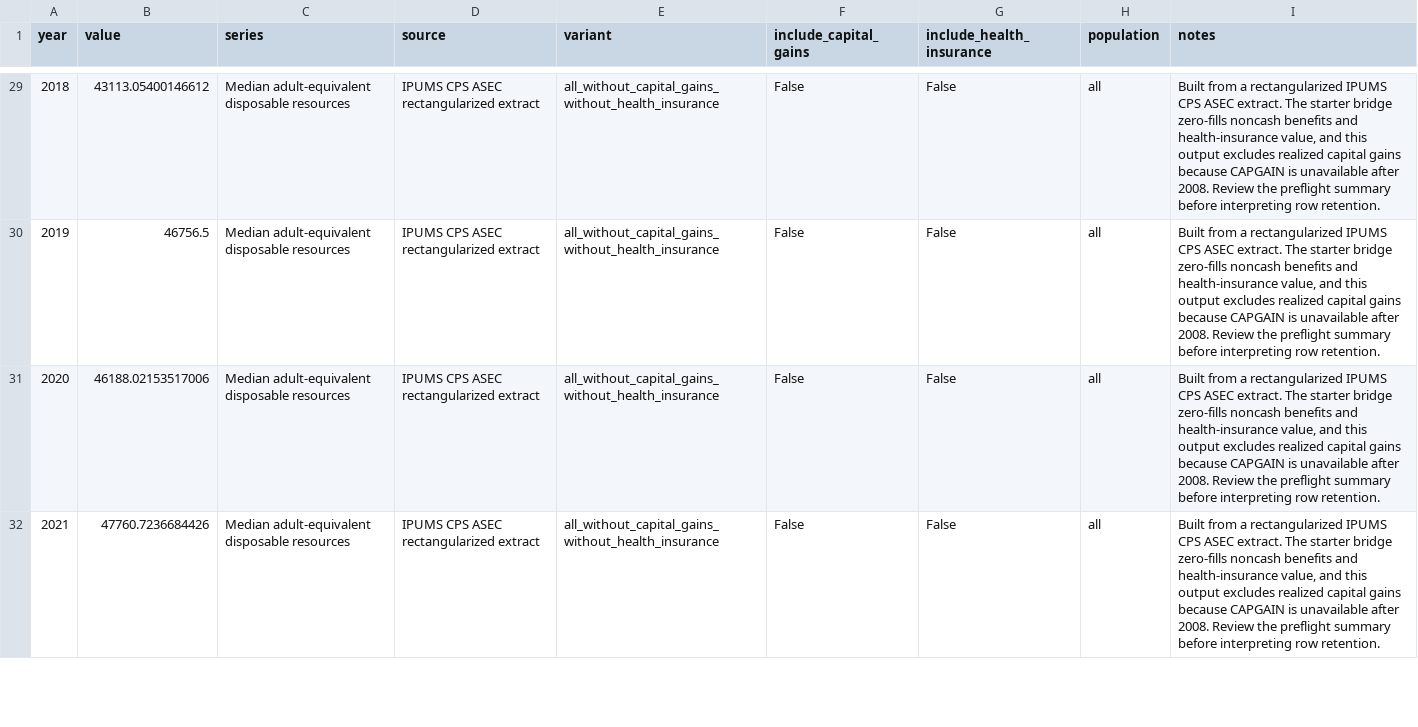
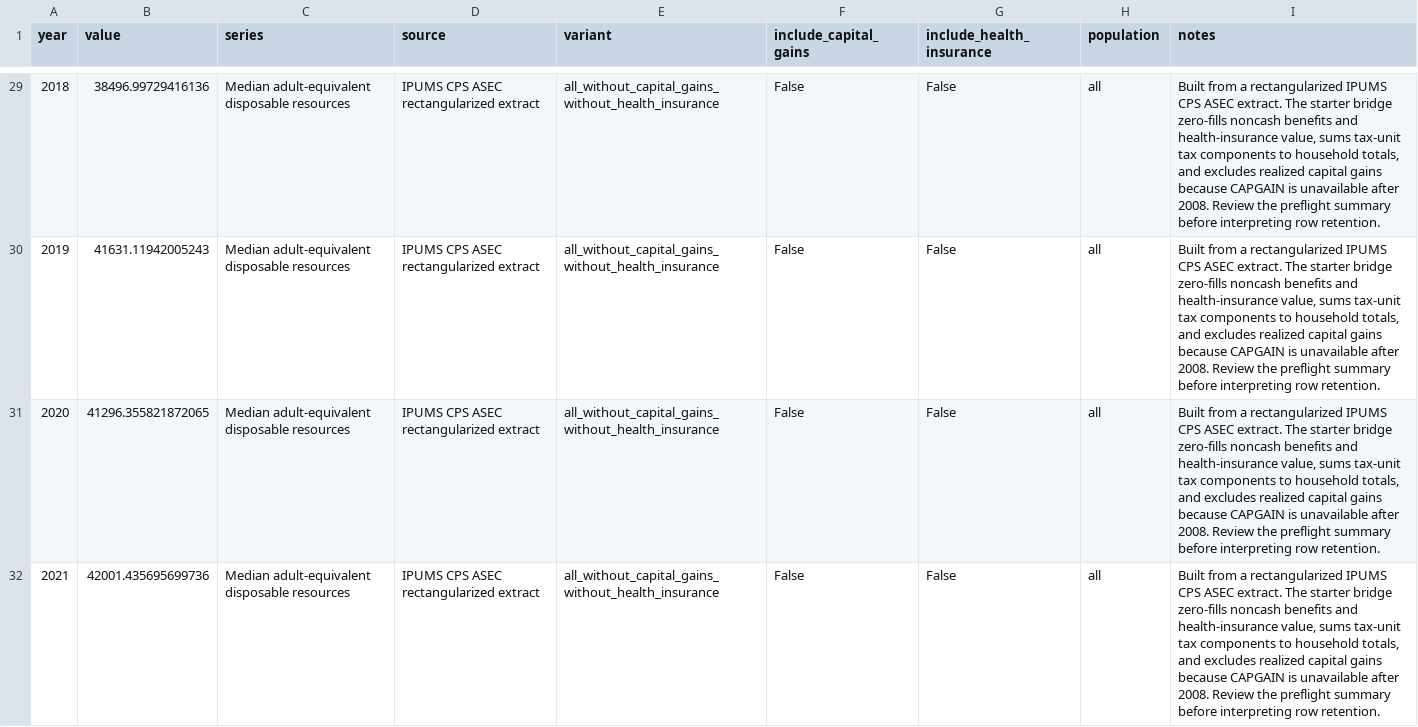
Before and after one commit to masonpetrosky/economics, a CSV file: data/processed/cps_ipums_median_adult_equivalent_resources.csv, drawn as a sheet; only a part is shown, gaps mark what is left out; the diff covers the shown part only.

Commit message:
fix: aggregate CPS IPUMS tax components

```diff
--- a/data/processed/cps_ipums_median_adult_equivalent_resources.csv
+++ b/data/processed/cps_ipums_median_adult_equivalent_resources.csv
@@ -29,4 +29,4 @@ year,value,series,source,variant,include_capital_gains,include_health_insurance,
-2018,43113.05400146612,Median adult-equivalent disposable resources,IPUMS CPS ASEC rectangularized extract,all_without_capital_gains_without_health_insurance,False,False,all,"Built from a rectangularized IPUMS CPS ASEC extract. The starter bridge zero-fills noncash benefits and health-insurance value, and this output excludes realized capital gains because CAPGAIN is unavailable after 2008. Review the preflight summary before interpreting row retention."
-2019,46756.5,Median adult-equivalent disposable resources,IPUMS CPS ASEC rectangularized extract,all_without_capital_gains_without_health_insurance,False,False,all,"Built from a rectangularized IPUMS CPS ASEC extract. The starter bridge zero-fills noncash benefits and health-insurance value, and this output excludes realized capital gains because CAPGAIN is unavailable after 2008. Review the preflight summary before interpreting row retention."
-2020,46188.02153517006,Median adult-equivalent disposable resources,IPUMS CPS ASEC rectangularized extract,all_without_capital_gains_without_health_insurance,False,False,all,"Built from a rectangularized IPUMS CPS ASEC extract. The starter bridge zero-fills noncash benefits and health-insurance value, and this output excludes realized capital gains because CAPGAIN is unavailable after 2008. Review the preflight summary before interpreting row retention."
-2021,47760.7236684426,Median adult-equivalent disposable resources,IPUMS CPS ASEC rectangularized extract,all_without_capital_gains_without_health_insurance,False,False,all,"Built from a rectangularized IPUMS CPS ASEC extract. The starter bridge zero-fills noncash benefits and health-insurance value, and this output excludes realized capital gains because CAPGAIN is unavailable after 2008. Review the preflight summary before interpreting row retention."
+2018,38496.99729416136,Median adult-equivalent disposable resources,IPUMS CPS ASEC rectangularized extract,all_without_capital_gains_without_health_insurance,False,False,all,"Built from a rectangularized IPUMS CPS ASEC extract. The starter bridge zero-fills noncash benefits and health-insurance value, sums tax-unit tax components to household totals, and excludes realized capital gains because CAPGAIN is unavailable after 2008. Review the preflight summary before interpreting row retention."
+2019,41631.11942005243,Median adult-equivalent disposable resources,IPUMS CPS ASEC rectangularized extract,all_without_capital_gains_without_health_insurance,False,False,all,"Built from a rectangularized IPUMS CPS ASEC extract. The starter bridge zero-fills noncash benefits and health-insurance value, sums tax-unit tax components to household totals, and excludes realized capital gains because CAPGAIN is unavailable after 2008. Review the preflight summary before interpreting row retention."
+2020,41296.355821872065,Median adult-equivalent disposable resources,IPUMS CPS ASEC rectangularized extract,all_without_capital_gains_without_health_insurance,False,False,all,"Built from a rectangularized IPUMS CPS ASEC extract. The starter bridge zero-fills noncash benefits and health-insurance value, sums tax-unit tax components to household totals, and excludes realized capital gains because CAPGAIN is unavailable after 2008. Review the preflight summary before interpreting row retention."
+2021,42001.435695699736,Median adult-equivalent disposable resources,IPUMS CPS ASEC rectangularized extract,all_without_capital_gains_without_health_insurance,False,False,all,"Built from a rectangularized IPUMS CPS ASEC extract. The starter bridge zero-fills noncash benefits and health-insurance value, sums tax-unit tax components to household totals, and excludes realized capital gains because CAPGAIN is unavailable after 2008. Review the preflight summary before interpreting row retention."
```
Also changed, not shown: 60 edited cells elsewhere in this file, data/processed/cps_ipums_preflight_summary.csv, 7 other files.
